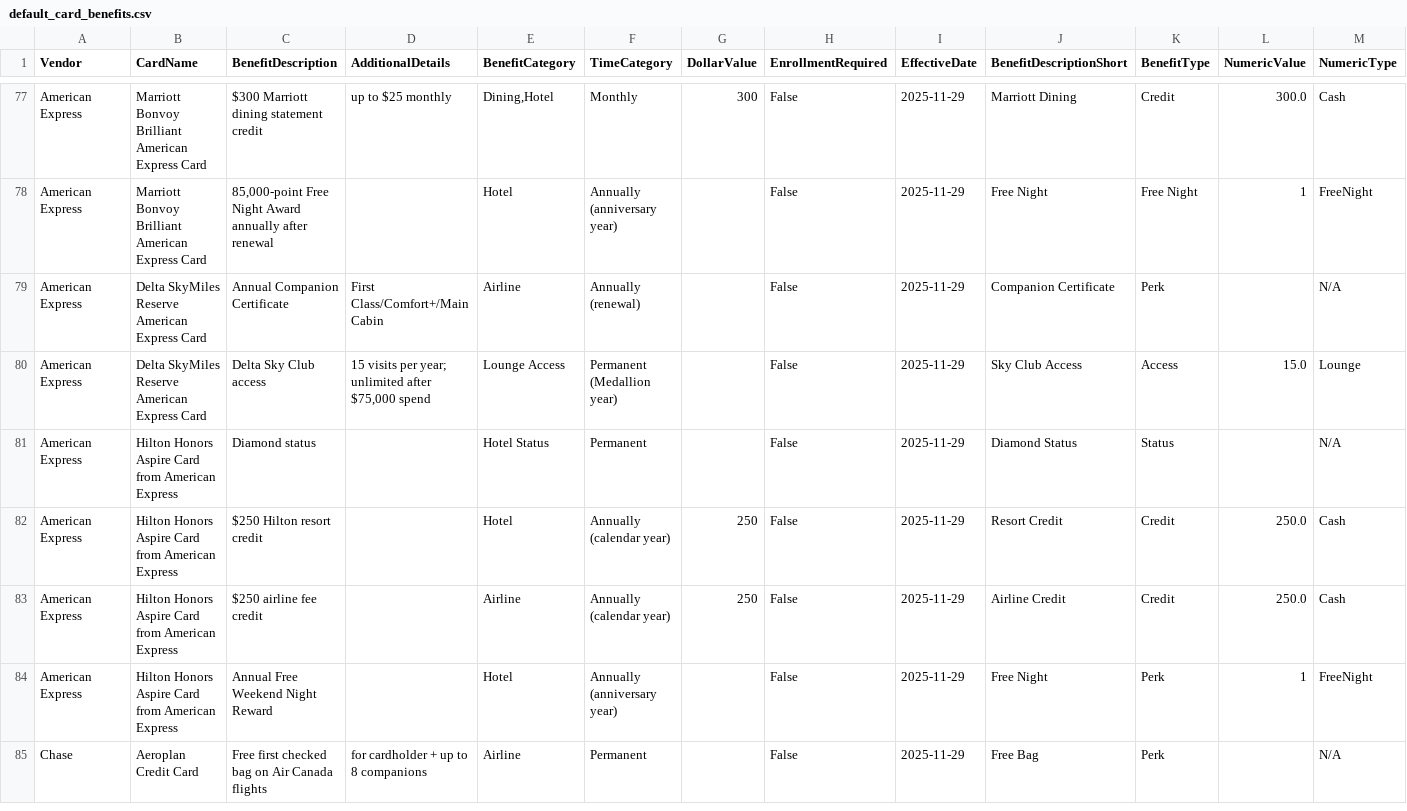
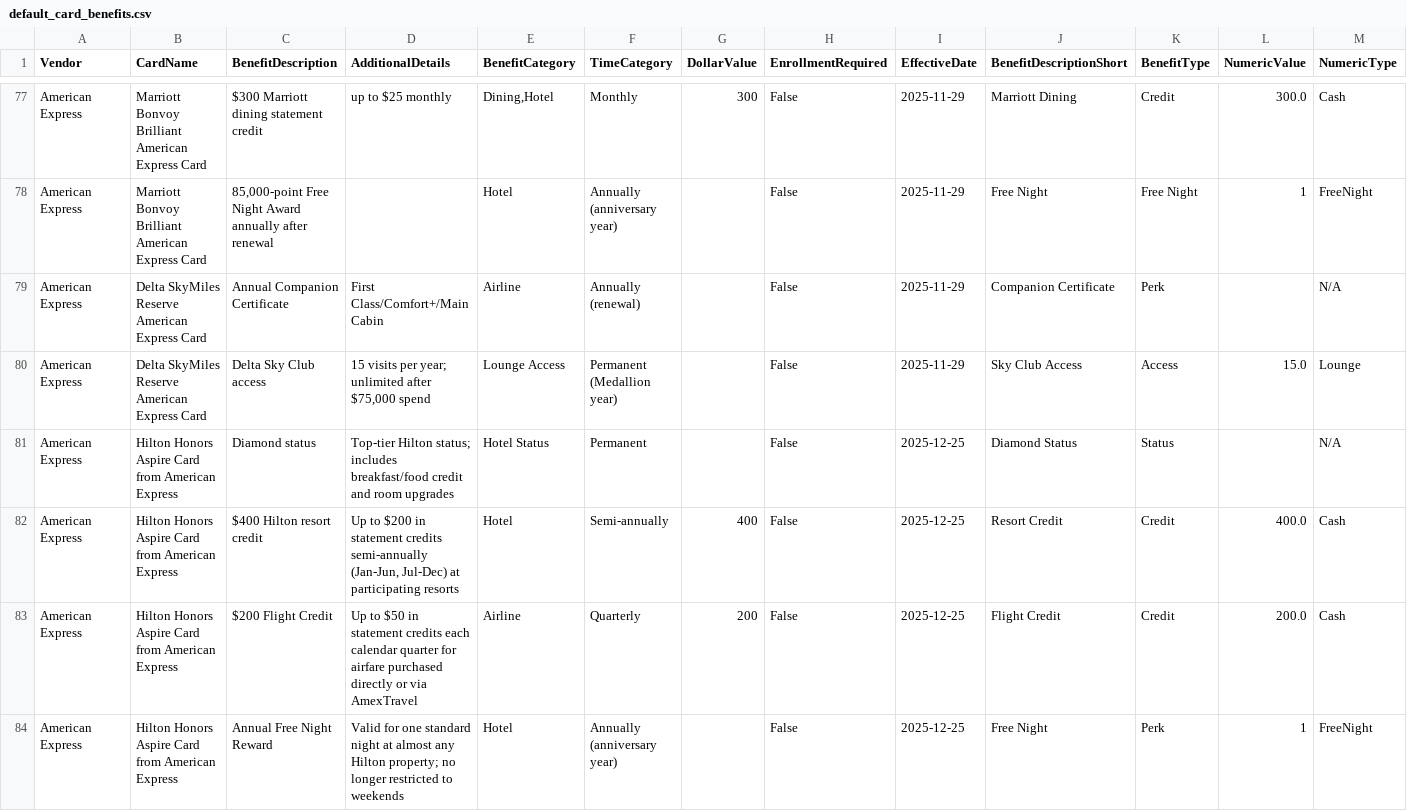
Before and after one commit to colinjianingxie/walletfreak, a CSV file: walletfreak/default_card_benefits.csv, drawn as a sheet; only a part is shown, gaps mark what is left out; the shorter side is filled out with more unchanged rows; the diff covers the shown part only; the diff names each change by its address in the sheet, - before the commit and + after, or states it on an @@ line.

```diff
--- a/walletfreak/default_card_benefits.csv
+++ b/walletfreak/default_card_benefits.csv
-D81 (AdditionalDetails): (empty)
+D81 (AdditionalDetails): Top-tier Hilton status; includes breakfast/food credit and room upgrades
-I81:I84 (EffectiveDate): 2025-11-29
+I81:I84 (EffectiveDate): 2025-12-25
-C82 (BenefitDescription): $250 Hilton resort credit
+C82 (BenefitDescription): $400 Hilton resort credit
-D82 (AdditionalDetails): (empty)
+D82 (AdditionalDetails): Up to $200 in statement credits semi-annually (Jan-Jun, Jul-Dec) at participating resorts
-F82 (TimeCategory): Annually (calendar year)
+F82 (TimeCategory): Semi-annually
-G82 (DollarValue): 250
+G82 (DollarValue): 400
-L82 (NumericValue): 250.0
+L82 (NumericValue): 400.0
-C83 (BenefitDescription): $250 airline fee credit
+C83 (BenefitDescription): $200 Flight Credit
-D83 (AdditionalDetails): (empty)
+D83 (AdditionalDetails): Up to $50 in statement credits each calendar quarter for airfare purchased directly or via AmexTravel
-F83 (TimeCategory): Annually (calendar year)
+F83 (TimeCategory): Quarterly
-G83 (DollarValue): 250
+G83 (DollarValue): 200
-J83 (BenefitDescriptionShort): Airline Credit
+J83 (BenefitDescriptionShort): Flight Credit
-L83 (NumericValue): 250.0
+L83 (NumericValue): 200.0
-C84 (BenefitDescription): Annual Free Weekend Night Reward
+C84 (BenefitDescription): Annual Free Night Reward
-D84 (AdditionalDetails): (empty)
+D84 (AdditionalDetails): Valid for one standard night at almost any Hilton property; no longer restricted to weekends
```
Also changed, not shown: 4 added rows and 2 edited cells elsewhere in this file, 1 other file.
